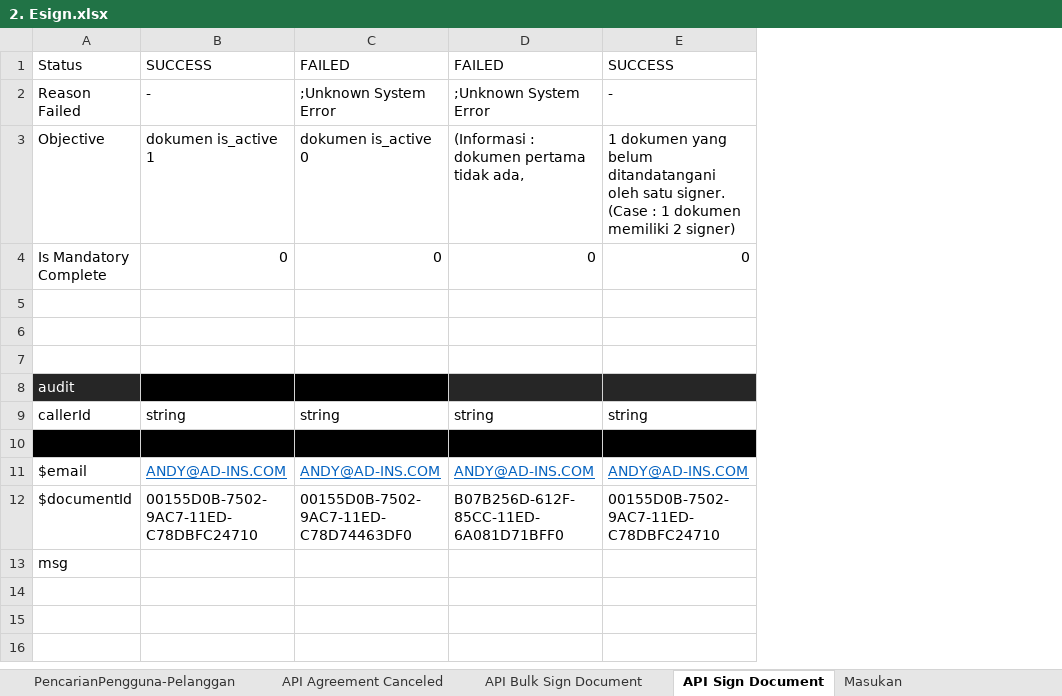
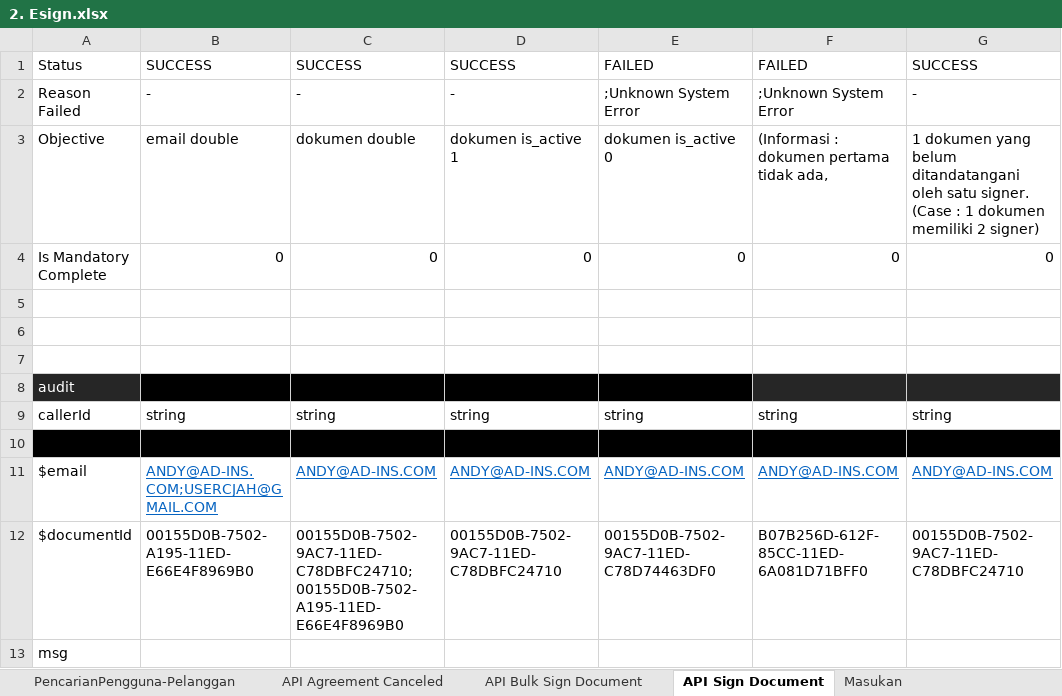
Before and after one commit to qcadins/ATeSign, an Excel workbook: Excel/2. Esign.xlsx, sheet API Sign Document, drawn as a sheet; only a part is shown; values as stored, in another font and other column widths than the file's, no borders; the diff names each change by its address in the sheet, - before the commit and + after, or states it on an @@ line.

```diff
--- a/Excel/2. Esign.xlsx (sheet API Sign Document)
+++ b/Excel/2. Esign.xlsx (sheet API Sign Document)
+column B, rows 1-12: SUCCESS | - | email double | 0 |  |  |  |  | string |  | ANDY@AD-INS.COM;USERCJAH@GMAIL.COM | 00155D0B-7502-A195-11ED-E66E4F8969B0
+column C, rows 1-12: SUCCESS | - | dokumen double | 0 |  |  |  |  | string |  | ANDY@AD-INS.COM | 00155D0B-7502-9AC7-11ED-C78DBFC24710;00155D0B-7502-A195-11ED-E66E4F8969B0
```
Also changed, not shown: sheet API Send Document, formulas that keep their value, Excel/2.1 Esign - Full API Services.xlsx.
